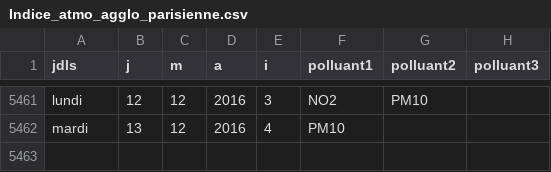
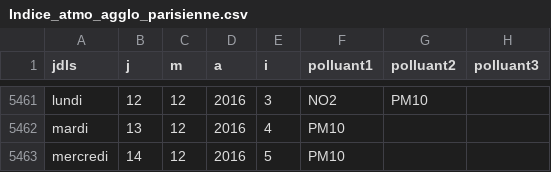
Before and after one commit to decodeurs/data, a CSV file: data/Indice_atmo_agglo_parisienne.csv, drawn as a sheet; only a part is shown, gaps mark what is left out.

Commit message:
mise à jour du 14 décembre 2016

```diff
--- a/data/Indice_atmo_agglo_parisienne.csv
+++ b/data/Indice_atmo_agglo_parisienne.csv
@@ -5462 +5462,2 @@ lundi,12,12,2016,3,NO2,PM10,
 mardi,13,12,2016,4,PM10,,
+mercredi,14,12,2016,5,PM10,,
```
